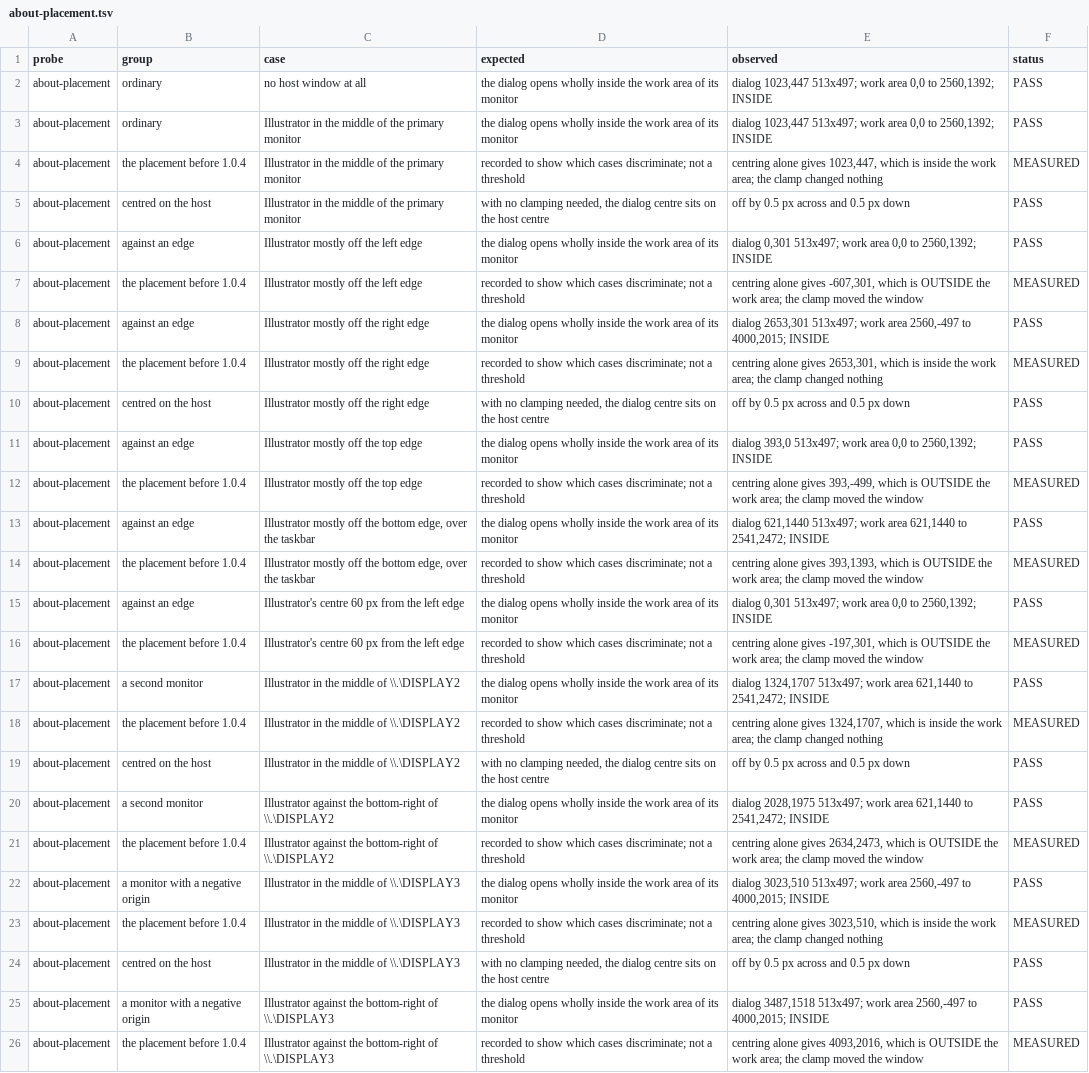
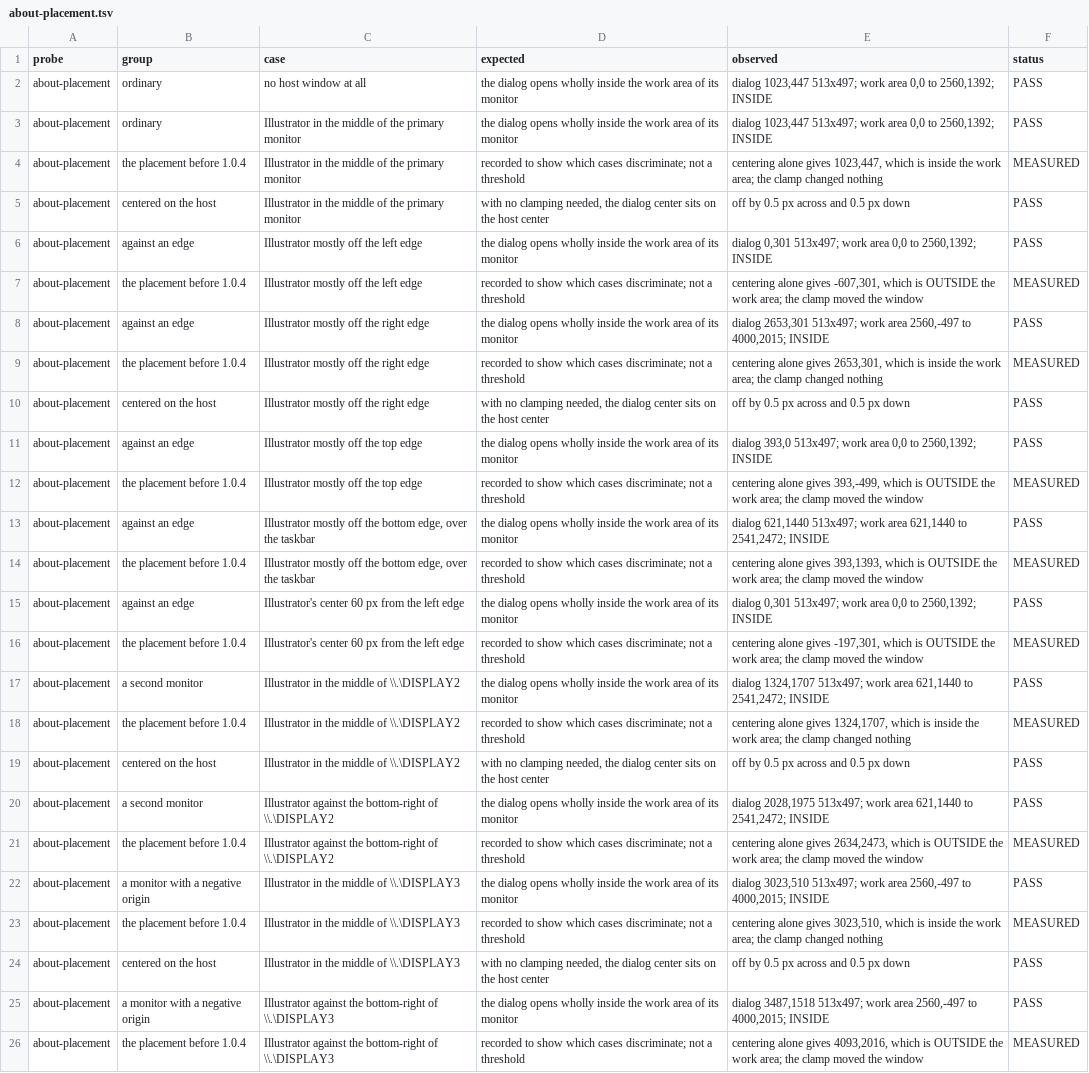
Before and after one commit to VulpesNexus/subgroup, a TSV file: docs/about-placement.tsv, drawn as a sheet; the diff names each change by its address in the sheet, - before the commit and + after, or states it on an @@ line.

Commit message:
Say center, not centre, in the placement probe
The About-window placement probe was written with British spellings in its
check labels and comments. House style is American English, and these labels
are not internal: they are transcribed verbatim into the generated evidence,
and in LiveShear -- which runs the same probe -- into the release test matrix,
where the style gate reported twenty-four of them.

The probe was re-run rather than the evidence edited by hand. Every
measurement came back identical, which is what makes it safe to call this a
spelling change: the placement arithmetic is untouched, and so is the plugin
binary. 1.0.4 does not need rebuilding, and the release archive does not carry
this file.

```diff
--- a/docs/about-placement.tsv
+++ b/docs/about-placement.tsv
-E4 (observed): centring alone gives…
+E4 (observed): centering alone gives…
-B5 (group): centred on the host
+B5 (group): centered on the host
-D5 (expected): …the dialog centre sits on the host centre
+D5 (expected): …the dialog center sits on the host center
-E7 (observed): centring alone gives…
+E7 (observed): centering alone gives…
-E9 (observed): centring alone gives…
+E9 (observed): centering alone gives…
-B10 (group): centred on the host
+B10 (group): centered on the host
-D10 (expected): …the dialog centre sits on the host centre
+D10 (expected): …the dialog center sits on the host center
-E12 (observed): centring alone gives…
+E12 (observed): centering alone gives…
-E14 (observed): centring alone gives…
+E14 (observed): centering alone gives…
-C15:C16 (case): Illustrator's centre 60 px from the left edge
+C15:C16 (case): Illustrator's center 60 px from the left edge
-E16 (observed): centring alone gives…
+E16 (observed): centering alone gives…
-E18 (observed): centring alone gives…
+E18 (observed): centering alone gives…
-B19 (group): centred on the host
+B19 (group): centered on the host
-D19 (expected): …the dialog centre sits on the host centre
+D19 (expected): …the dialog center sits on the host center
-E21 (observed): centring alone gives…
+E21 (observed): centering alone gives…
-E23 (observed): centring alone gives…
+E23 (observed): centering alone gives…
-B24 (group): centred on the host
+B24 (group): centered on the host
-D24 (expected): …the dialog centre sits on the host centre
+D24 (expected): …the dialog center sits on the host center
-E26 (observed): centring alone gives…
+E26 (observed): centering alone gives…
```
Also changed, not shown: 1 other file.
